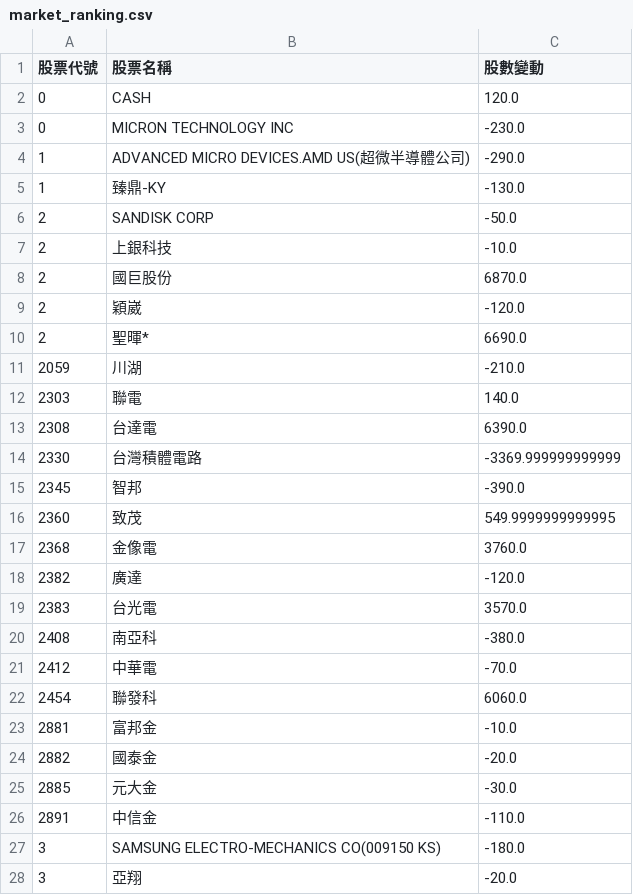
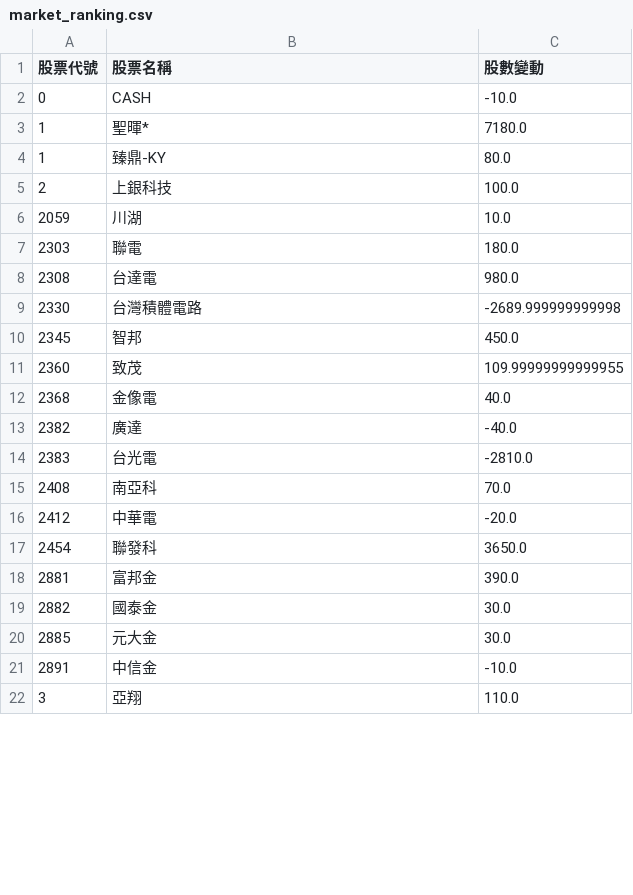
Before and after one commit to caesar263/my-etf-tracker, a CSV file: market_ranking.csv, drawn as a sheet; only a part is shown; the diff covers the shown part only.

```diff
--- a/market_ranking.csv
+++ b/market_ranking.csv
@@ -1,28 +1,22 @@
 股票代號,股票名稱,股數變動
-0,CASH,120.0
-0,MICRON TECHNOLOGY INC,-230.0
-1,ADVANCED MICRO DEVICES.AMD US(超微半導體公司),-290.0
-1,臻鼎-KY,-130.0
-2,SANDISK CORP,-50.0
-2,上銀科技,-10.0
-2,國巨股份,6870.0
-2,穎崴,-120.0
-2,聖暉*,6690.0
-2059,川湖,-210.0
-2303,聯電,140.0
-2308,台達電,6390.0
-2330,台灣積體電路,-3369.999999999999
-2345,智邦,-390.0
-2360,致茂,549.9999999999995
-2368,金像電,3760.0
-2382,廣達,-120.0
-2383,台光電,3570.0
-2408,南亞科,-380.0
-2412,中華電,-70.0
-2454,聯發科,6060.0
-2881,富邦金,-10.0
-2882,國泰金,-20.0
-2885,元大金,-30.0
-2891,中信金,-110.0
-3,SAMSUNG ELECTRO-MECHANICS CO(009150 KS),-180.0
-3,亞翔,-20.0
+0,CASH,-10.0
+1,聖暉*,7180.0
+1,臻鼎-KY,80.0
+2,上銀科技,100.0
+2059,川湖,10.0
+2303,聯電,180.0
+2308,台達電,980.0
+2330,台灣積體電路,-2689.999999999998
+2345,智邦,450.0
+2360,致茂,109.99999999999955
+2368,金像電,40.0
+2382,廣達,-40.0
+2383,台光電,-2810.0
+2408,南亞科,70.0
+2412,中華電,-20.0
+2454,聯發科,3650.0
+2881,富邦金,390.0
+2882,國泰金,30.0
+2885,元大金,30.0
+2891,中信金,-10.0
+3,亞翔,110.0
```
Also changed, not shown: 4 added rows, 10 removed rows and 36 edited cells elsewhere in this file, final_analysis.csv, holdings_00982A.csv, 13 other files.
